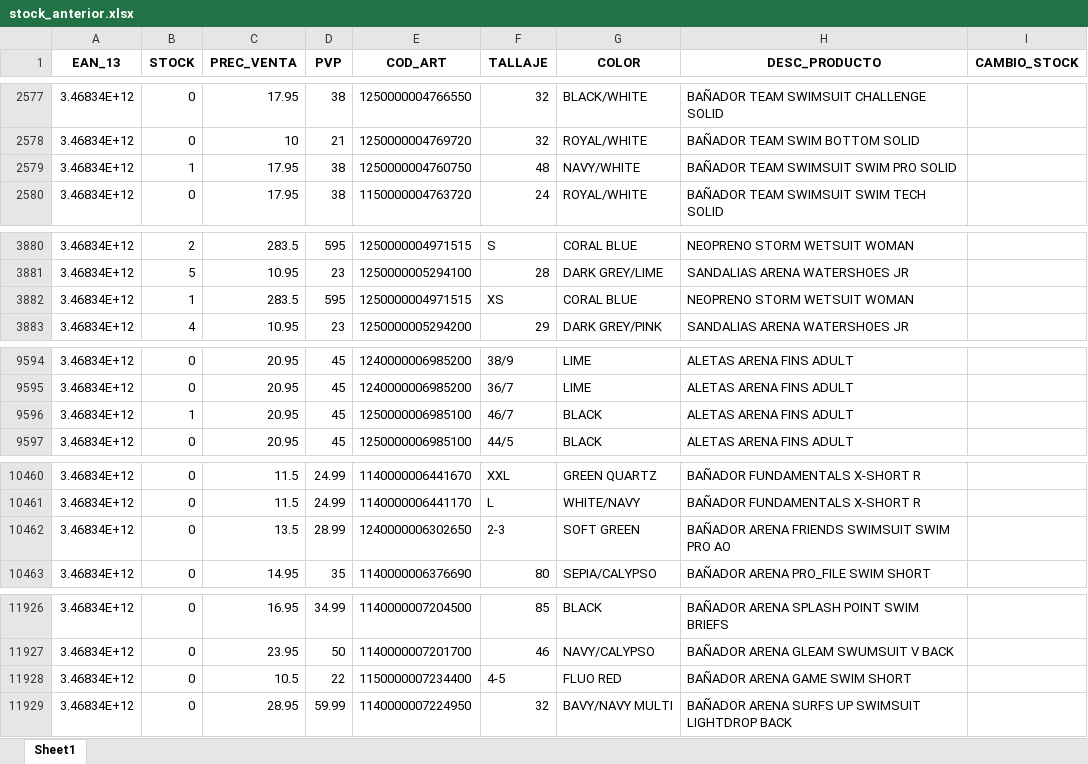
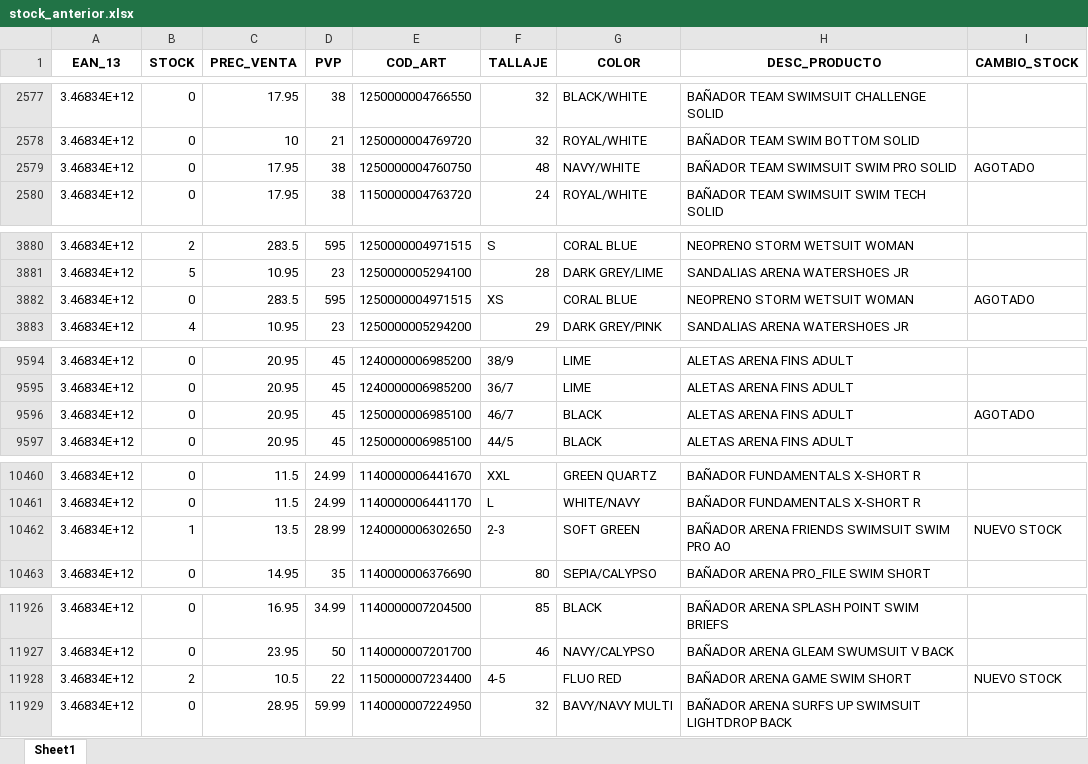
Before and after one commit to diazvjuanjo/stock_alert, an Excel workbook: stock_anterior.xlsx, sheet Sheet1, drawn as a sheet; only a part is shown, gaps mark what is left out; values as stored, in another font and other column widths than the file's, no borders; the diff covers the shown part only; the diff names each change by its address in the sheet, - before the commit and + after, or states it on an @@ line.

```diff
--- a/stock_anterior.xlsx (sheet Sheet1)
+++ b/stock_anterior.xlsx (sheet Sheet1)
-B2579 (STOCK): 1
+B2579 (STOCK): 0
-I2579 (CAMBIO_STOCK): (empty)
+I2579 (CAMBIO_STOCK): AGOTADO
-B3882 (STOCK): 1
+B3882 (STOCK): 0
-I3882 (CAMBIO_STOCK): (empty)
+I3882 (CAMBIO_STOCK): AGOTADO
-B9596 (STOCK): 1
+B9596 (STOCK): 0
-I9596 (CAMBIO_STOCK): (empty)
+I9596 (CAMBIO_STOCK): AGOTADO
-B10462 (STOCK): 0
+B10462 (STOCK): 1
-I10462 (CAMBIO_STOCK): (empty)
+I10462 (CAMBIO_STOCK): NUEVO STOCK
-B11928 (STOCK): 0
+B11928 (STOCK): 2
-I11928 (CAMBIO_STOCK): (empty)
+I11928 (CAMBIO_STOCK): NUEVO STOCK
```
Also changed, not shown: 101 edited cells elsewhere in this sheet.
